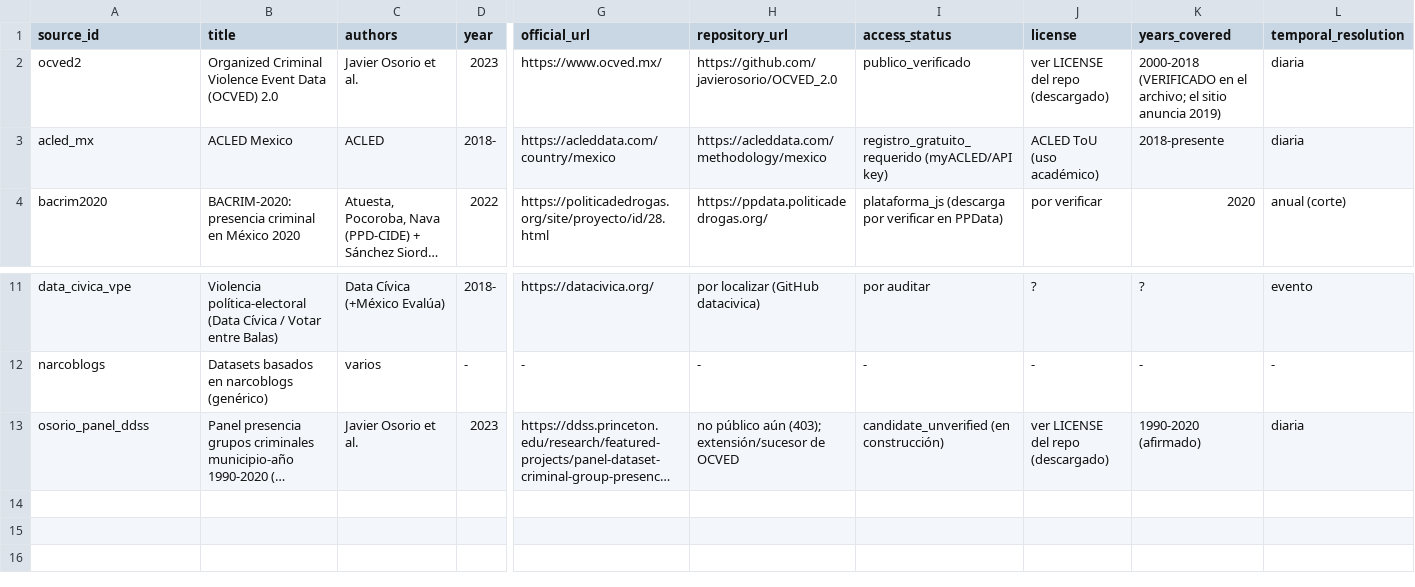
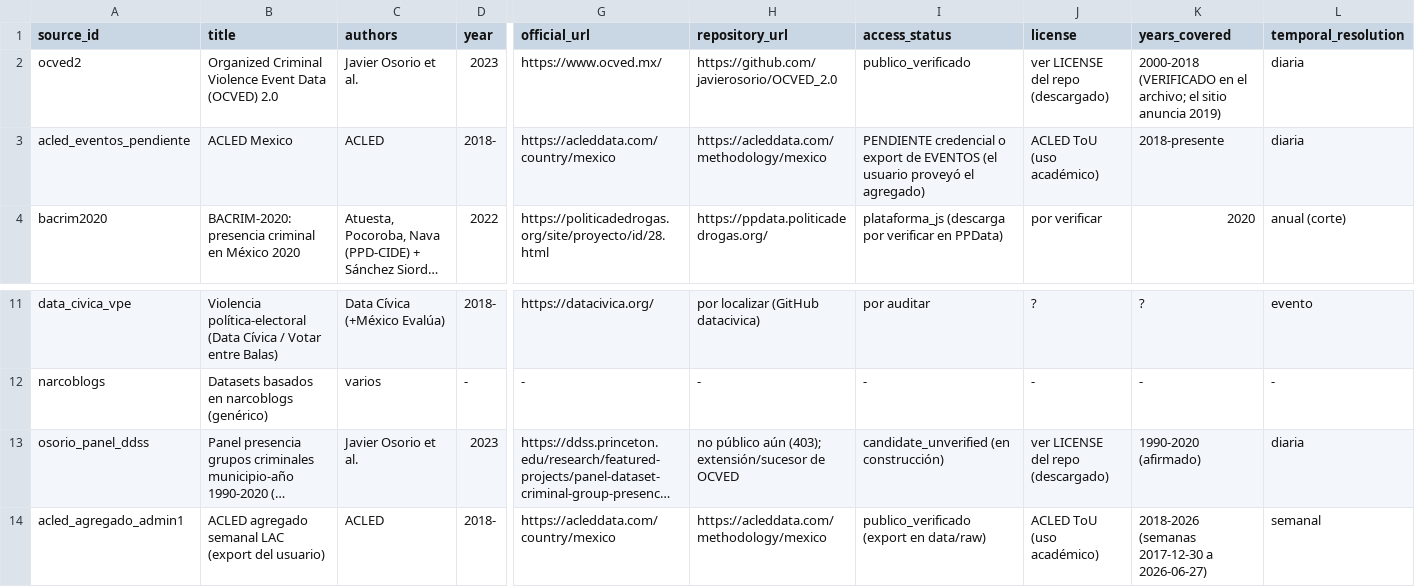
Before and after one commit to cuentadesanti/pobreza-marginacion, a CSV file: outputs/g_fuentes_crimen.csv, drawn as a sheet; only a part is shown, gaps mark what is left out; long unchanged cells end in …; rows hold the shown columns only; the diff names each change by its address in the sheet, - before the commit and + after, or states it on an @@ line.

```diff
--- a/outputs/g_fuentes_crimen.csv
+++ b/outputs/g_fuentes_crimen.csv
-A3 (source_id): acled_mx
+A3 (source_id): acled_eventos_pendiente
-I3 (access_status): registro_gratuito_requerido (myACLED/API key)
+I3 (access_status): PENDIENTE credencial o export de EVENTOS (el usuario proveyó el agregado)
+row 14: acled_agregado_admin1 | ACLED agregado semanal LAC (export del usuario) | ACLED | 2018- | https://acleddata.com/country/mexico | https://acleddata.com/methodology/mexico | publico_verificado (export en data/raw) | ACLED ToU (uso académico) | 2018-2026 (semanas 2017-12-30 a 2026-06-27) | semanal
```
Also changed, not shown: 3 other files.
